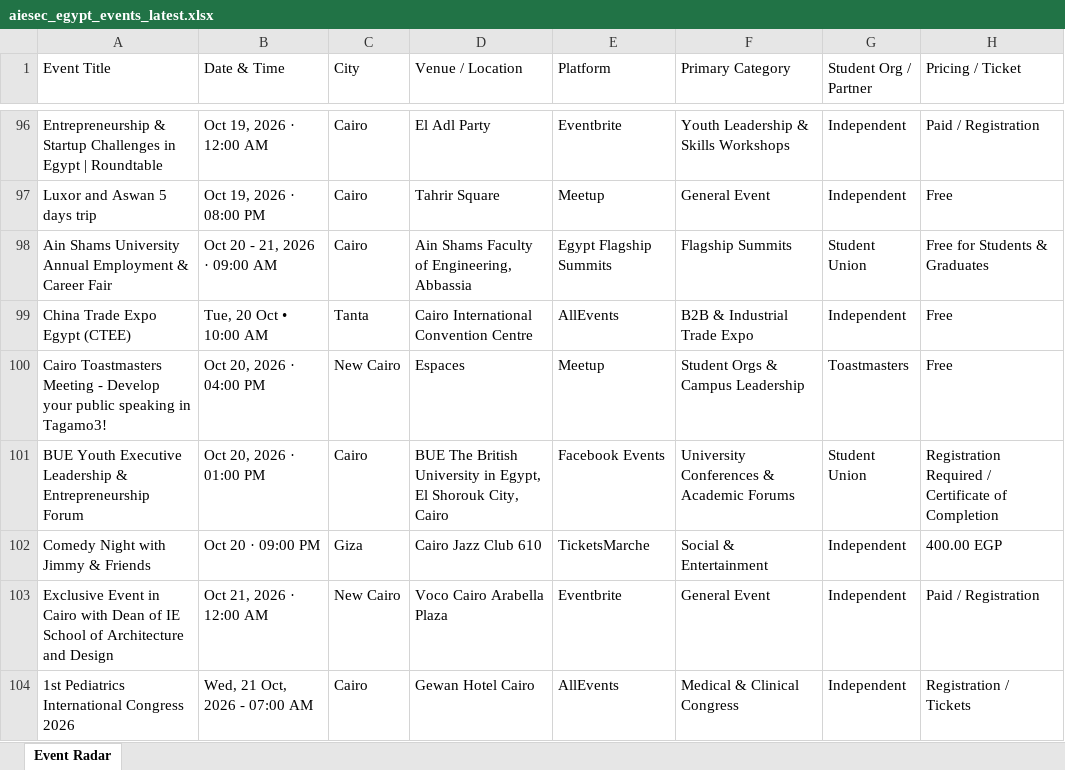
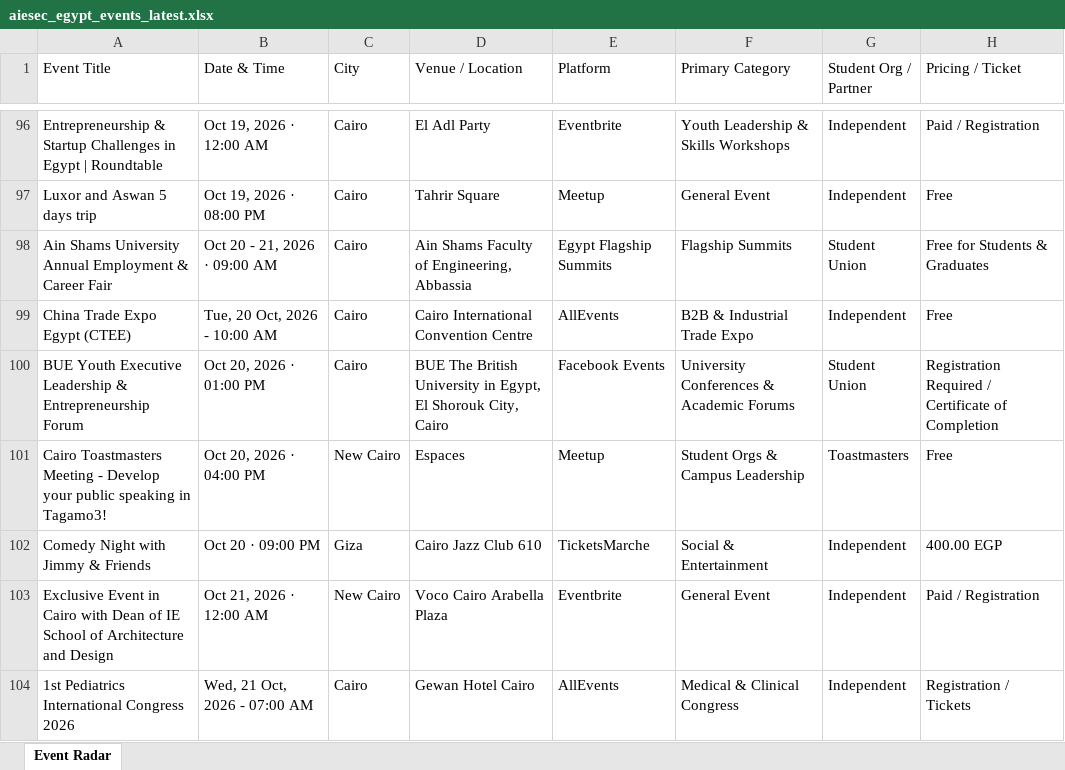
Before and after one commit to abdelrahmanmotazz/aiesec-event-radar, an Excel workbook: data/aiesec_egypt_events_latest.xlsx, sheet Event Radar, drawn as a sheet; only a part is shown, gaps mark what is left out; values as stored, in another font and other column widths than the file's, no borders; the diff covers the shown part only; the diff names each change by its address in the sheet, - before the commit and + after, or states it on an @@ line.

```diff
--- a/data/aiesec_egypt_events_latest.xlsx (sheet Event Radar)
+++ b/data/aiesec_egypt_events_latest.xlsx (sheet Event Radar)
-B99 (Date & Time): Tue, 20 Oct • 10:00 AM
+B99 (Date & Time): Tue, 20 Oct, 2026 - 10:00 AM
-C99 (City): Tanta
+C99 (City): Cairo
@@ row 100 moved to row 101: Cairo Toastmasters Meeting - Develop you… @@
```
Also changed, not shown: 2 added rows, 2 removed rows, 8 moved rows and 37 edited cells elsewhere in this sheet, data/egypt_b2c_events_latest.xlsx, 13 other files.
